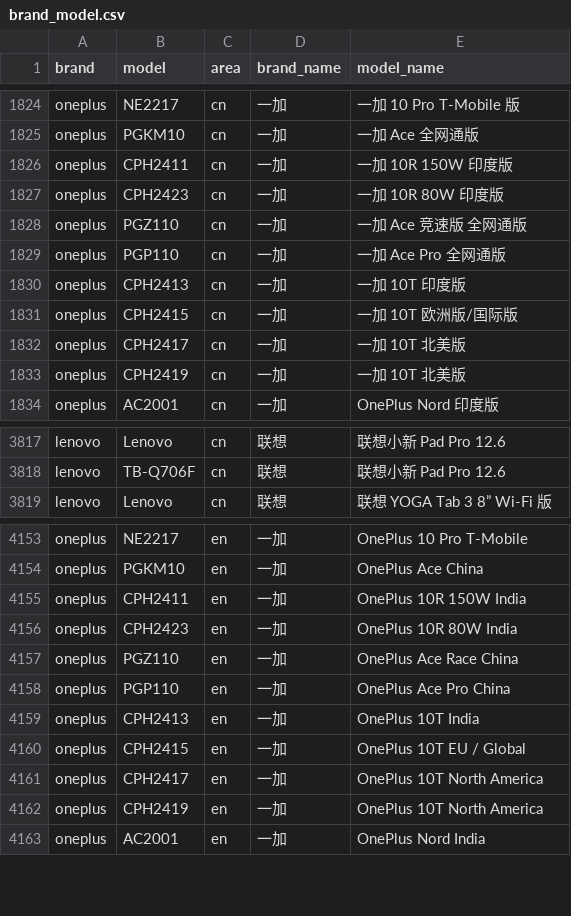
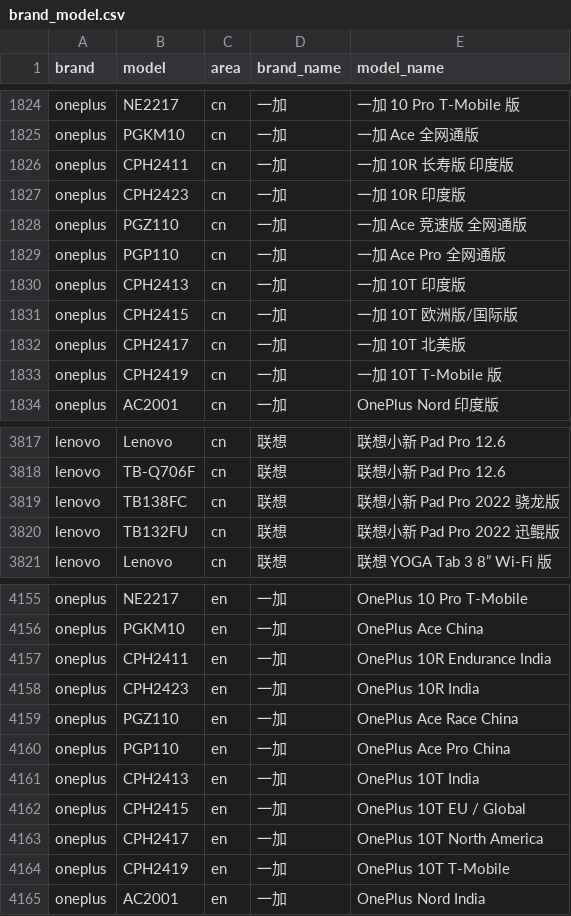
Before and after one commit to zhyi828/mobilemodels, a CSV file: brand_model.csv, drawn as a sheet; only a part is shown, gaps mark what is left out.

Commit message:
Sync with MobileModels fc20ebeb6ac410a34854745a07fbf972479c3ca3

```diff
--- a/brand_model.csv
+++ b/brand_model.csv
@@ -1825,4 +1825,4 @@ oneplus,NE2217,cn,一加, 一加 10 Pro T-Mobile 版
 oneplus,PGKM10,cn,一加, 一加 Ace 全网通版
-oneplus,CPH2411,cn,一加, 一加 10R 150W 印度版
-oneplus,CPH2423,cn,一加, 一加 10R 80W 印度版
+oneplus,CPH2411,cn,一加, 一加 10R 长寿版 印度版
+oneplus,CPH2423,cn,一加, 一加 10R 印度版
 oneplus,PGZ110,cn,一加, 一加 Ace 竞速版 全网通版
@@ -1832,3 +1832,3 @@ oneplus,CPH2415,cn,一加, 一加 10T 欧洲版/国际版
 oneplus,CPH2417,cn,一加, 一加 10T 北美版
-oneplus,CPH2419,cn,一加, 一加 10T 北美版
+oneplus,CPH2419,cn,一加, 一加 10T T-Mobile 版
 oneplus,AC2001,cn,一加, OnePlus Nord 印度版
@@ -3818,2 +3818,4 @@ lenovo,Lenovo,cn,联想, 联想小新 Pad Pro 12.6
 lenovo,TB-Q706F,cn,联想, 联想小新 Pad Pro 12.6
+lenovo,TB138FC,cn,联想, 联想小新 Pad Pro 2022 骁龙版
+lenovo,TB132FU,cn,联想, 联想小新 Pad Pro 2022 迅鲲版
 lenovo,Lenovo,cn,联想, 联想 YOGA Tab 3 8” Wi-Fi 版
@@ -4154,4 +4156,4 @@ oneplus,NE2217,en,一加, OnePlus 10 Pro T-Mobile
 oneplus,PGKM10,en,一加, OnePlus Ace China
-oneplus,CPH2411,en,一加, OnePlus 10R 150W India
-oneplus,CPH2423,en,一加, OnePlus 10R 80W India
+oneplus,CPH2411,en,一加, OnePlus 10R Endurance India
+oneplus,CPH2423,en,一加, OnePlus 10R India
 oneplus,PGZ110,en,一加, OnePlus Ace Race China
@@ -4161,3 +4163,3 @@ oneplus,CPH2415,en,一加, OnePlus 10T EU / Global
 oneplus,CPH2417,en,一加, OnePlus 10T North America
-oneplus,CPH2419,en,一加, OnePlus 10T North America
+oneplus,CPH2419,en,一加, OnePlus 10T T-Mobile
 oneplus,AC2001,en,一加, OnePlus Nord India
```
Also changed, not shown: 1 other file.
